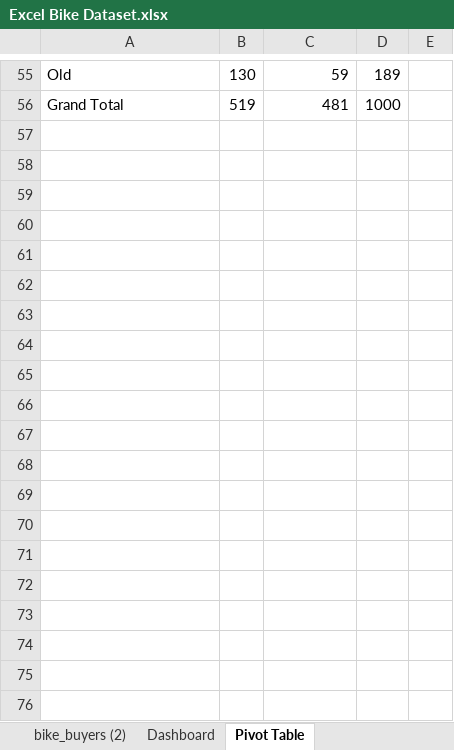
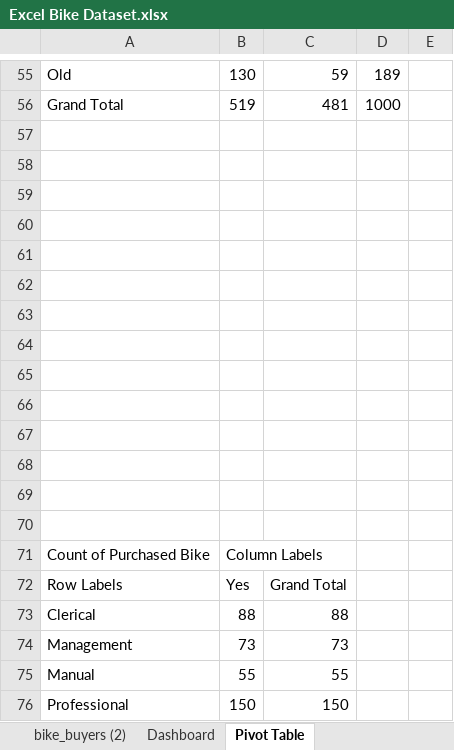
Before and after one commit to baileykayla953/Bike-Project-, an Excel workbook: Excel Bike Dataset.xlsx, sheet Pivot Table, drawn as a sheet; only a part is shown, gaps mark what is left out; values as stored, in another font and other column widths than the file's, no borders; charts and pictures not drawn; the diff covers the shown part only; the diff names each change by its address in the sheet, - before the commit and + after, or states it on an @@ line.

```diff
--- a/Excel Bike Dataset.xlsx (sheet Pivot Table)
+++ b/Excel Bike Dataset.xlsx (sheet Pivot Table)
+row 57: (empty)
+row 58: (empty)
+row 59: (empty)
+row 60: (empty)
+row 61: (empty)
+row 62: (empty)
+row 63: (empty)
+row 64: (empty)
+row 65: (empty)
+row 66: (empty)
+row 67: (empty)
+row 68: (empty)
+row 69: (empty)
+row 70: (empty)
+row 71: Count of Purchased Bike | Column Labels
+row 72: Row Labels | Yes | Grand Total
+row 73: Clerical | 88 | 88
+row 74: Management | 73 | 73
+row 75: Manual | 55 | 55
+row 76: Professional | 150 | 150
```
Also changed, not shown: 28 added rows elsewhere in this sheet, sheet Working Sheet, sheet Dashboard, charts or pictures.
